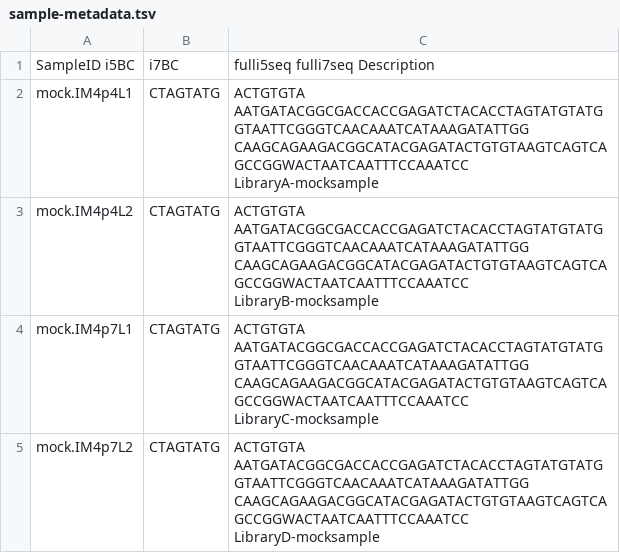
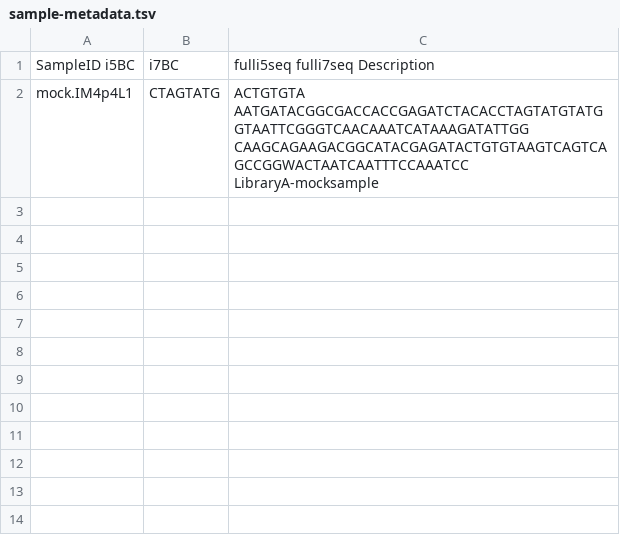
Before and after one commit to devonorourke/mockrobiota, a TSV file: data/mock-coi1/sample-metadata.tsv, drawn as a sheet; the diff names each change by its address in the sheet, - before the commit and + after, or states it on an @@ line.

Commit message:
Update sample-metadata.tsv

```diff
--- a/data/mock-coi1/sample-metadata.tsv
+++ b/data/mock-coi1/sample-metadata.tsv
-row 3: mock.IM4p4L2 | CTAGTATG | ACTGTGTA AATGATACGGCGACCACCGAGATCTACACCTAGTATGTATGGTAATTCGGGTCAACAAATCATAAAGATATTGG CAAGCAGAAGACGGCATACGAGATACTGTGTAAGTCAGTCAGCCGGWACTAATCAATTTCCAAATCC LibraryB-mocksample
-row 4: mock.IM4p7L1 | CTAGTATG | ACTGTGTA AATGATACGGCGACCACCGAGATCTACACCTAGTATGTATGGTAATTCGGGTCAACAAATCATAAAGATATTGG CAAGCAGAAGACGGCATACGAGATACTGTGTAAGTCAGTCAGCCGGWACTAATCAATTTCCAAATCC LibraryC-mocksample
-row 5: mock.IM4p7L2 | CTAGTATG | ACTGTGTA AATGATACGGCGACCACCGAGATCTACACCTAGTATGTATGGTAATTCGGGTCAACAAATCATAAAGATATTGG CAAGCAGAAGACGGCATACGAGATACTGTGTAAGTCAGTCAGCCGGWACTAATCAATTTCCAAATCC LibraryD-mocksample
```
